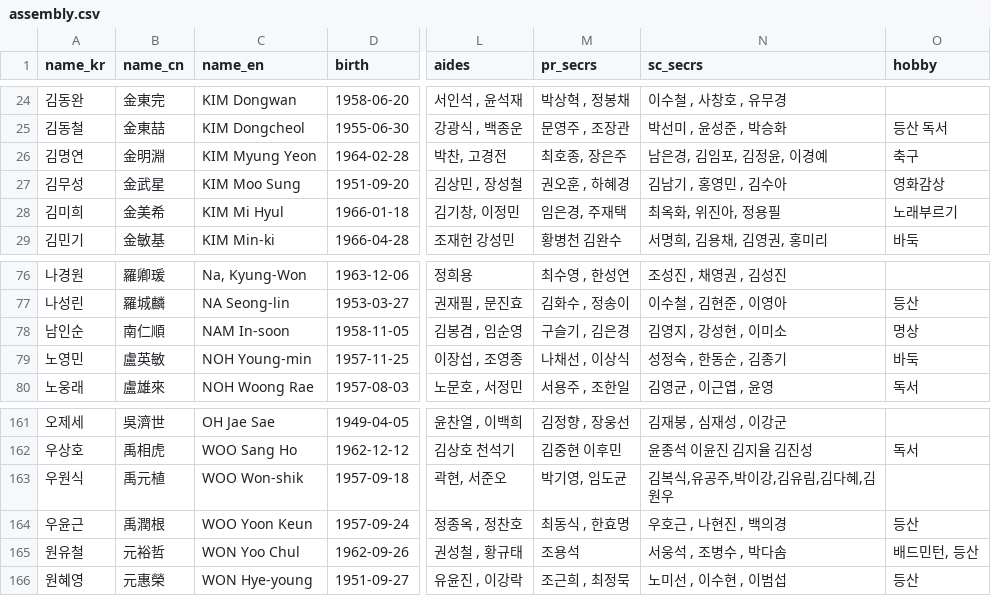
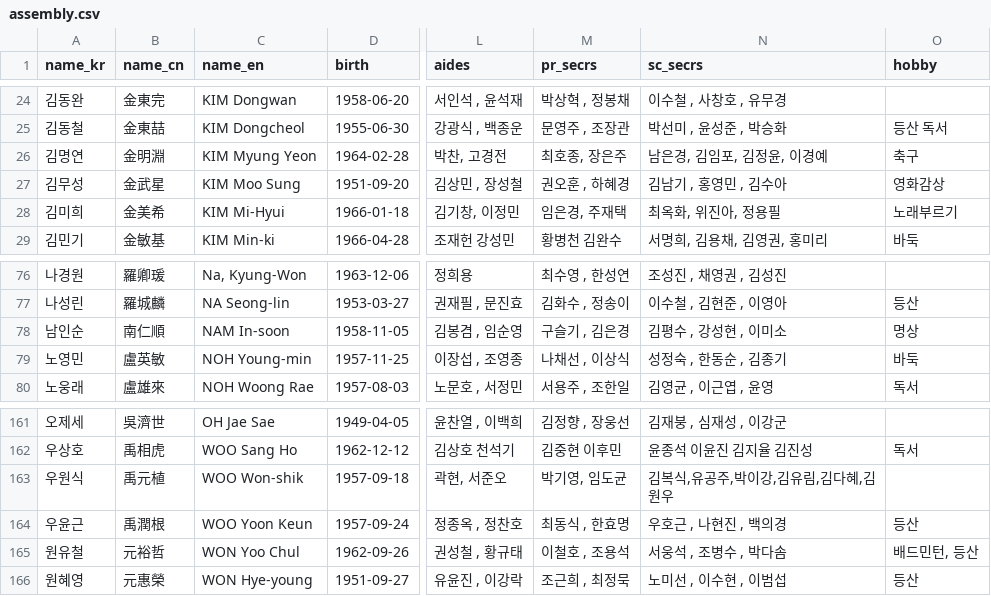
Before and after one commit to teampopong/data-assembly, a CSV file: assembly.csv, drawn as a sheet; only a part is shown, gaps mark what is left out; the diff names each change by its address in the sheet, - before the commit and + after, or states it on an @@ line.

```diff
--- a/assembly.csv
+++ b/assembly.csv
-C28 (name_en): KIM Mi Hyul
+C28 (name_en): KIM Mi-Hyui
-N78 (sc_secrs): 김영지 , 강성현 , 이미소
+N78 (sc_secrs): 김평수 , 강성현 , 이미소
-M165 (pr_secrs): 조용석
+M165 (pr_secrs): 이철호 , 조용석
```
Also changed, not shown: 1 other file.
